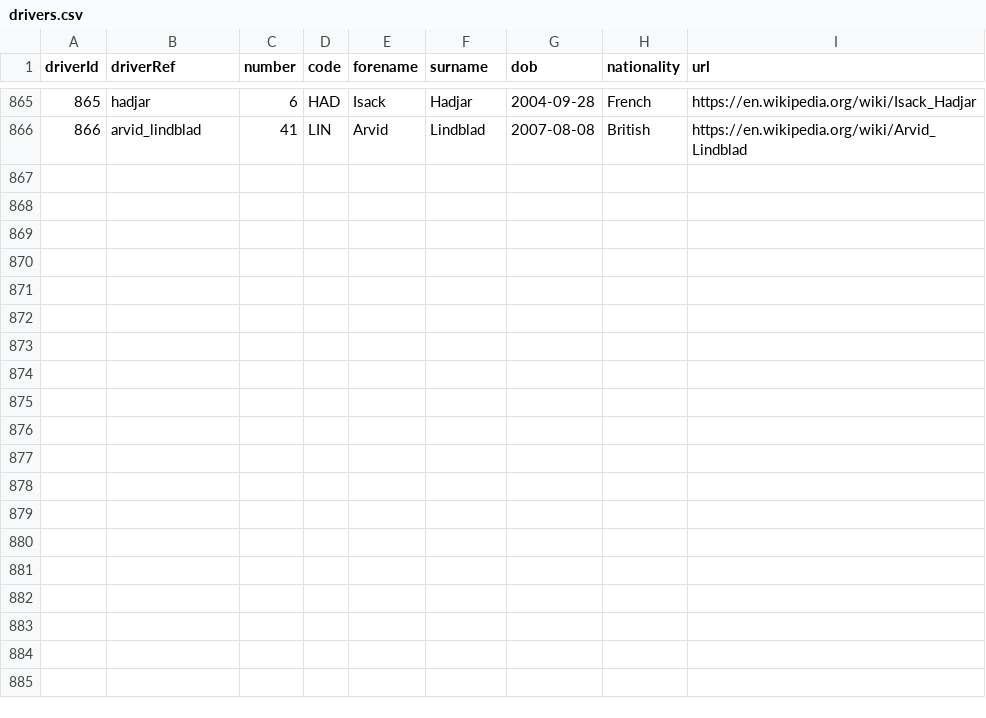
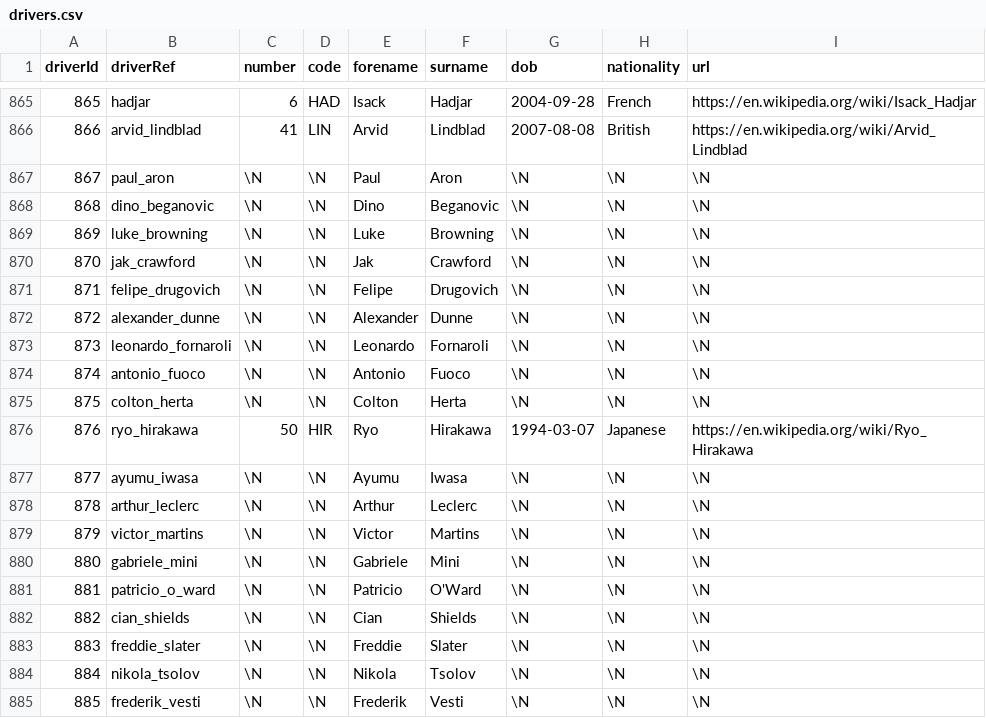
Before and after one commit to TracingInsights/RaceData, a CSV file: data/drivers.csv, drawn as a sheet; only a part is shown, gaps mark what is left out; the diff names each change by its address in the sheet, - before the commit and + after, or states it on an @@ line.

```diff
--- a/data/drivers.csv
+++ b/data/drivers.csv
+row 867: 867 | paul_aron | \N | \N | Paul | Aron | \N | \N | \N
+row 868: 868 | dino_beganovic | \N | \N | Dino | Beganovic | \N | \N | \N
+row 869: 869 | luke_browning | \N | \N | Luke | Browning | \N | \N | \N
+row 870: 870 | jak_crawford | \N | \N | Jak | Crawford | \N | \N | \N
+row 871: 871 | felipe_drugovich | \N | \N | Felipe | Drugovich | \N | \N | \N
+row 872: 872 | alexander_dunne | \N | \N | Alexander | Dunne | \N | \N | \N
+row 873: 873 | leonardo_fornaroli | \N | \N | Leonardo | Fornaroli | \N | \N | \N
+row 874: 874 | antonio_fuoco | \N | \N | Antonio | Fuoco | \N | \N | \N
+row 875: 875 | colton_herta | \N | \N | Colton | Herta | \N | \N | \N
+row 876: 876 | ryo_hirakawa | 50 | HIR | Ryo | Hirakawa | 1994-03-07 | Japanese | https://en.wikipedia.org/wiki/Ryo_Hirakawa
+row 877: 877 | ayumu_iwasa | \N | \N | Ayumu | Iwasa | \N | \N | \N
+row 878: 878 | arthur_leclerc | \N | \N | Arthur | Leclerc | \N | \N | \N
+row 879: 879 | victor_martins | \N | \N | Victor | Martins | \N | \N | \N
+row 880: 880 | gabriele_mini | \N | \N | Gabriele | Mini | \N | \N | \N
+row 881: 881 | patricio_o_ward | \N | \N | Patricio | O'Ward | \N | \N | \N
+row 882: 882 | cian_shields | \N | \N | Cian | Shields | \N | \N | \N
+row 883: 883 | freddie_slater | \N | \N | Freddie | Slater | \N | \N | \N
+row 884: 884 | nikola_tsolov | \N | \N | Nikola | Tsolov | \N | \N | \N
+row 885: 885 | frederik_vesti | \N | \N | Frederik | Vesti | \N | \N | \N
```
Also changed, not shown: data/constructor_results.csv, data/constructor_standings.csv, 8 other files.
